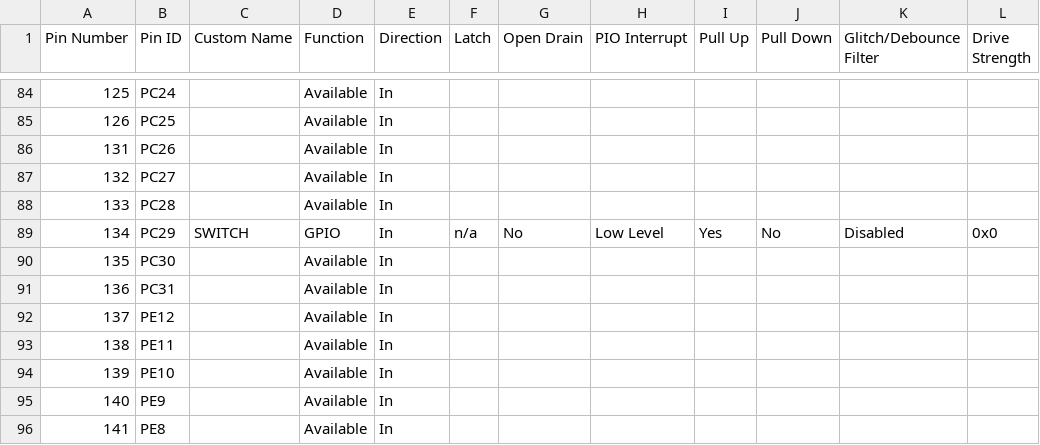
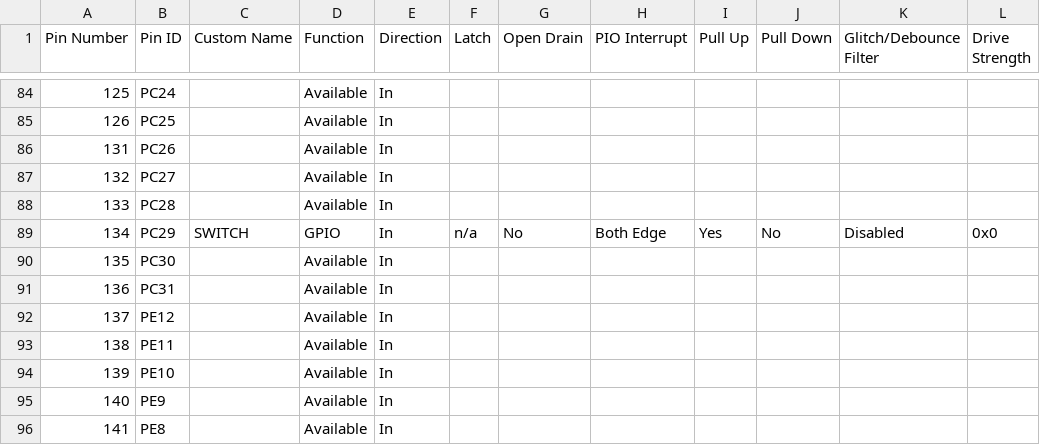
Before and after one commit to Microchip-MPLAB-Harmony/csp_apps_sam_rh71, a CSV file: apps/pio/pio_led_on_off_interrupt/firmware/src/config/sam_rh71_ek/pin_configurations.csv, drawn as a sheet; only a part is shown, gaps mark what is left out.

Commit message:
[APPS] Updated pio_led_on_off_interrupt_sam_rh71_ek demo to trigger interrupt on both edges
MH3-95579

```diff
--- a/apps/pio/pio_led_on_off_interrupt/firmware/src/config/sam_rh71_ek/pin_configurations.csv
+++ b/apps/pio/pio_led_on_off_interrupt/firmware/src/config/sam_rh71_ek/pin_configurations.csv
@@ -88,3 +88,3 @@ Pin Number,Pin ID,Custom Name,Function,Direction,Latch,Open Drain,PIO Interrupt,
 133,PC28,,Available,In,,,,,,,
-134,PC29,SWITCH,GPIO,In,n/a,No,Low Level,Yes,No,Disabled,0x0
+134,PC29,SWITCH,GPIO,In,n/a,No,Both Edge,Yes,No,Disabled,0x0
 135,PC30,,Available,In,,,,,,,
```
Also changed, not shown: 12 other files.
